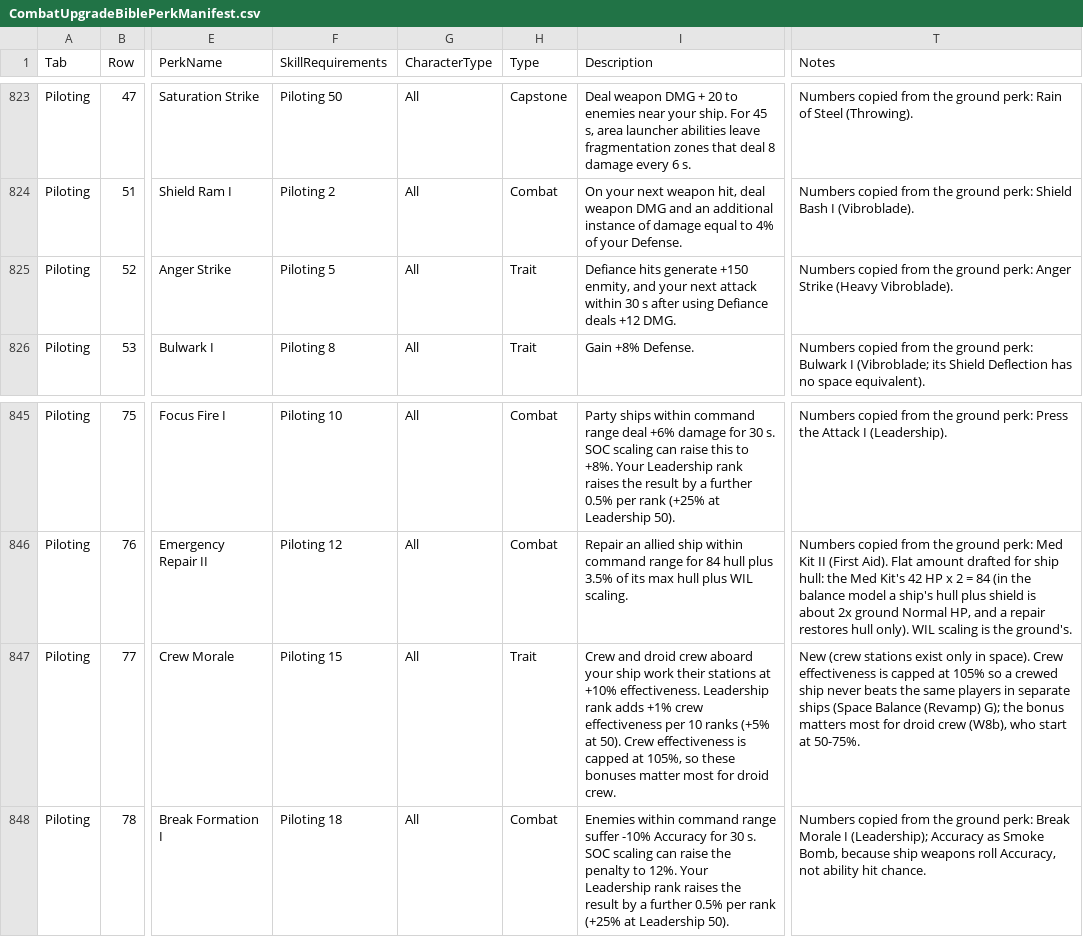
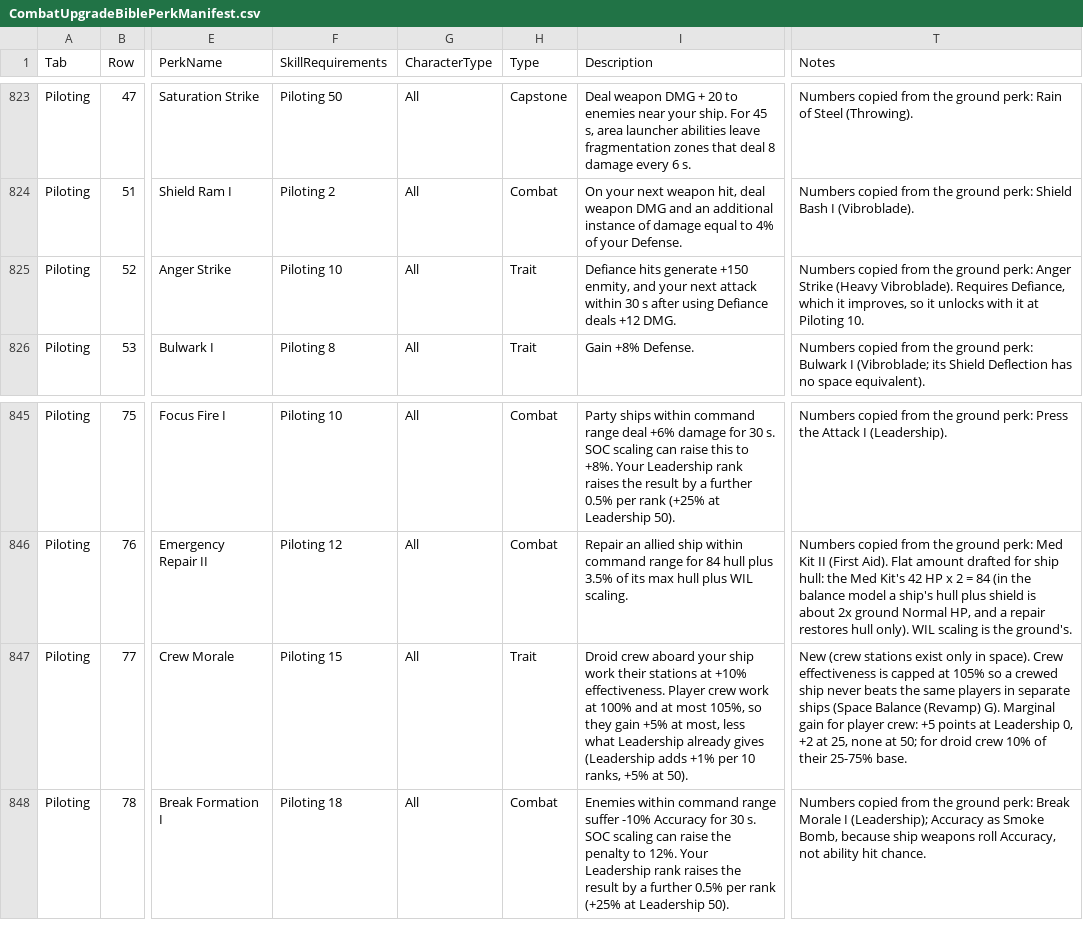
Before and after one commit to zunath/SWLOR_NWN, a CSV file: SWLOR.Game.Server/Readmes/CombatUpgradeBiblePerkManifest.csv, drawn as a sheet; only a part is shown, gaps mark what is left out; the diff names each change by its address in the sheet, - before the commit and + after, or states it on an @@ line.

```diff
--- a/SWLOR.Game.Server/Readmes/CombatUpgradeBiblePerkManifest.csv
+++ b/SWLOR.Game.Server/Readmes/CombatUpgradeBiblePerkManifest.csv
-F825 (SkillRequirements): Piloting 5
+F825 (SkillRequirements): Piloting 10
-T825 (Notes): …(Heavy Vibroblade).
+T825 (Notes): …(Heavy Vibroblade). Requires Defiance, which it improves, so it unlocks with it at Piloting 10.
-I847 (Description): Crew and droid crew aboard your ship work their stations at +10% effectiveness. Leadership rank adds +1% crew effectiveness per 10 ranks (+5% at 50). Crew effectiveness is capped at 105%, so these bonuses matter most for droid crew.
+I847 (Description): Droid crew aboard your ship work their stations at +10% effectiveness. Player crew work at 100% and at most 105%, so they gain +5% at most, less what Leadership already gives (Leadership adds +1% per 10 ranks, +5% at 50).
-T847 (Notes): …Balance (Revamp) G); the bonus matters most for droid crew (W8b), who start at 50-75%.
+T847 (Notes): …Balance (Revamp) G). Marginal gain for player crew: +5 points at Leadership 0, +2 at 25, none at 50; for droid crew 10% of their 25-75% base.
```
Also changed, not shown: 6 other files.
